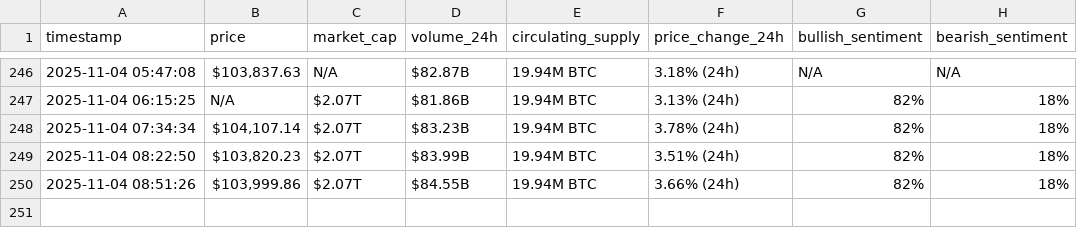
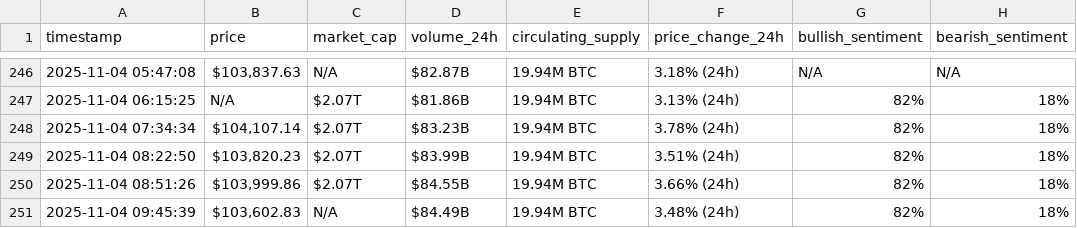
Before and after one commit to rawankhalife/webscraping-automation, a CSV file: bitcoin_hourly_data_v2.csv, drawn as a sheet; only a part is shown, gaps mark what is left out; the diff names each change by its address in the sheet, - before the commit and + after, or states it on an @@ line.

```diff
--- a/bitcoin_hourly_data_v2.csv
+++ b/bitcoin_hourly_data_v2.csv
+row 251: 2025-11-04 09:45:39 | $103,602.83 | N/A | $84.49B | 19.94M BTC | 3.48% (24h) | 82% | 18%
```
